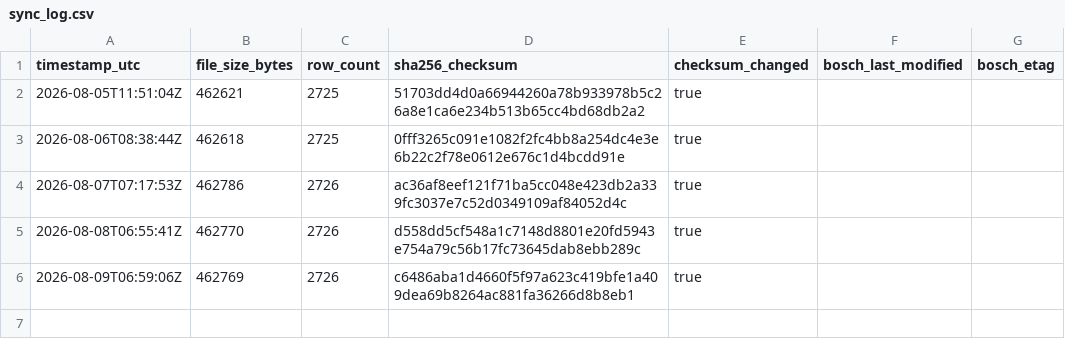
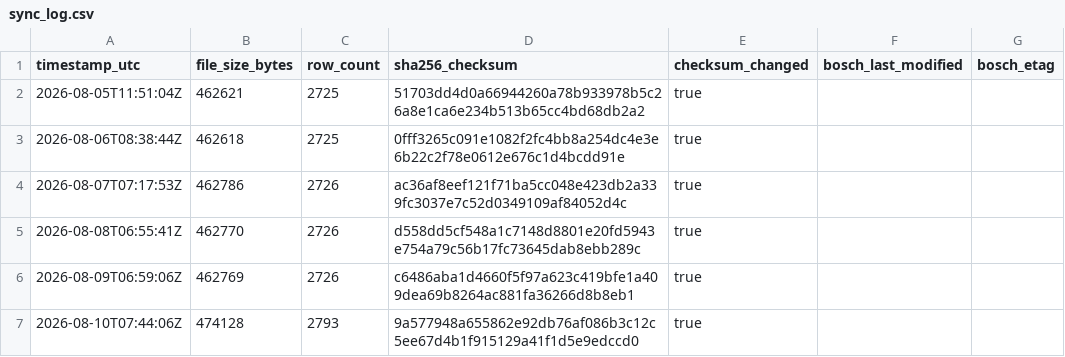
Before and after one commit to mahaveerchavda/bosch-stock-sync, a CSV file: sync_log.csv, drawn as a sheet.

```diff
--- a/sync_log.csv
+++ b/sync_log.csv
@@ -6 +6,2 @@ timestamp_utc,file_size_bytes,row_count,sha256_checksum,checksum_changed,bosch_l
 2026-08-09T06:59:06Z,462769,2726,c6486aba1d4660f5f97a623c419bfe1a409dea69b8264ac881fa36266d8b8eb1,true,"",""
+2026-08-10T07:44:06Z,474128,2793,9a577948a655862e92db76af086b3c12c5ee67d4b1f915129a41f1d5e9edccd0,true,"",""
```
Also changed, not shown: 2 other files.
